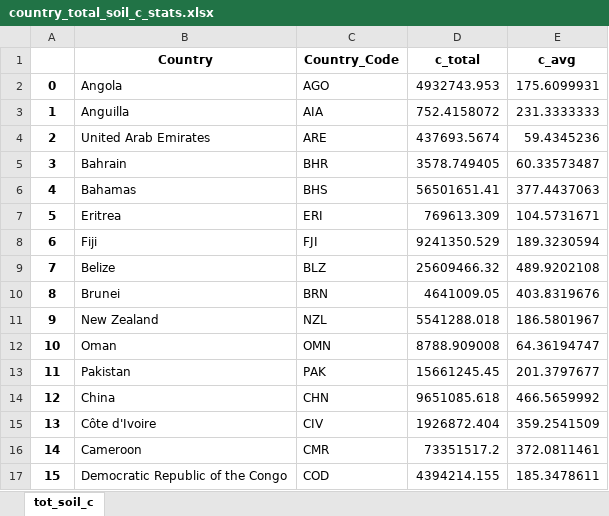
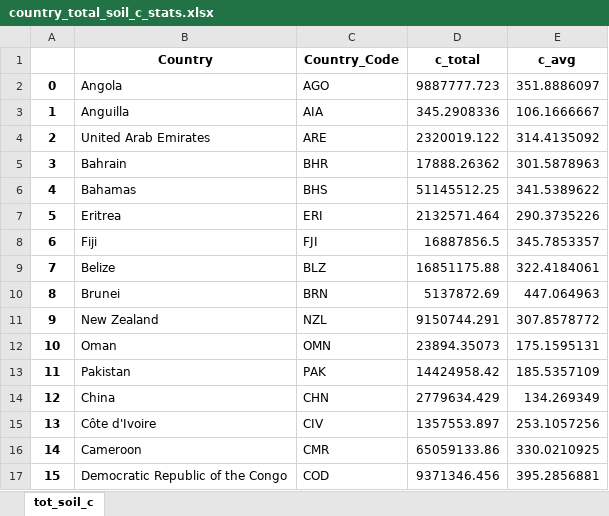
Before and after one commit to globalmangrovewatch/gmw_v3_soil_and_total_carbon, an Excel workbook: 07_calc_country_stats/02_soil_c_stats/02_combine_tile_stats/country_total_soil_c_stats.xlsx, sheet tot_soil_c, drawn as a sheet; only a part is shown; values as stored, in another font and other column widths than the file's, no borders; the diff covers the shown part only; the diff names each change by its address in the sheet, - before the commit and + after, or states it on an @@ line.

```diff
--- a/07_calc_country_stats/02_soil_c_stats/02_combine_tile_stats/country_total_soil_c_stats.xlsx (sheet tot_soil_c)
+++ b/07_calc_country_stats/02_soil_c_stats/02_combine_tile_stats/country_total_soil_c_stats.xlsx (sheet tot_soil_c)
-D2 (c_total): 4932743.953
+D2 (c_total): 9887777.723
-E2 (c_avg): 175.6099931
+E2 (c_avg): 351.8886097
-D3 (c_total): 752.4158072
+D3 (c_total): 345.2908336
-E3 (c_avg): 231.3333333
+E3 (c_avg): 106.1666667
-D4 (c_total): 437693.5674
+D4 (c_total): 2320019.122
-E4 (c_avg): 59.4345236
+E4 (c_avg): 314.4135092
-D5 (c_total): 3578.749405
+D5 (c_total): 17888.26362
-E5 (c_avg): 60.33573487
+E5 (c_avg): 301.5878963
-D6 (c_total): 56501651.41
+D6 (c_total): 51145512.25
-E6 (c_avg): 377.4437063
+E6 (c_avg): 341.5389622
-D7 (c_total): 769613.309
+D7 (c_total): 2132571.464
-E7 (c_avg): 104.5731671
+E7 (c_avg): 290.3735226
-D8 (c_total): 9241350.529
+D8 (c_total): 16887856.5
-E8 (c_avg): 189.3230594
+E8 (c_avg): 345.7853357
-D9 (c_total): 25609466.32
+D9 (c_total): 16851175.88
-E9 (c_avg): 489.9202108
+E9 (c_avg): 322.4184061
-D10 (c_total): 4641009.05
+D10 (c_total): 5137872.69
-E10 (c_avg): 403.8319676
+E10 (c_avg): 447.064963
-D11 (c_total): 5541288.018
+D11 (c_total): 9150744.291
-E11 (c_avg): 186.5801967
+E11 (c_avg): 307.8578772
-D12 (c_total): 8788.909008
+D12 (c_total): 23894.35073
-E12 (c_avg): 64.36194747
+E12 (c_avg): 175.1595131
-D13 (c_total): 15661245.45
+D13 (c_total): 14424958.42
-E13 (c_avg): 201.3797677
+E13 (c_avg): 185.5357109
-D14 (c_total): 9651085.618
+D14 (c_total): 2779634.429
-E14 (c_avg): 466.5659992
+E14 (c_avg): 134.269349
-D15 (c_total): 1926872.404
+D15 (c_total): 1357553.897
-E15 (c_avg): 359.2541509
+E15 (c_avg): 253.1057256
-D16 (c_total): 73351517.2
+D16 (c_total): 65059133.86
-E16 (c_avg): 372.0811461
+E16 (c_avg): 330.0210925
-D17 (c_total): 4394214.155
+D17 (c_total): 9371346.456
-E17 (c_avg): 185.3478611
+E17 (c_avg): 395.2856881
```
Also changed, not shown: 212 edited cells elsewhere in this sheet, 07_calc_country_stats/02_soil_c_stats/02_combine_tile_stats/country_total_soil_c_hists_summary.xlsx, 07_calc_country_stats/03_total_c_stats/02_combine_tile_stats/country_total_c_hists_summary.xlsx, 25 other files.
